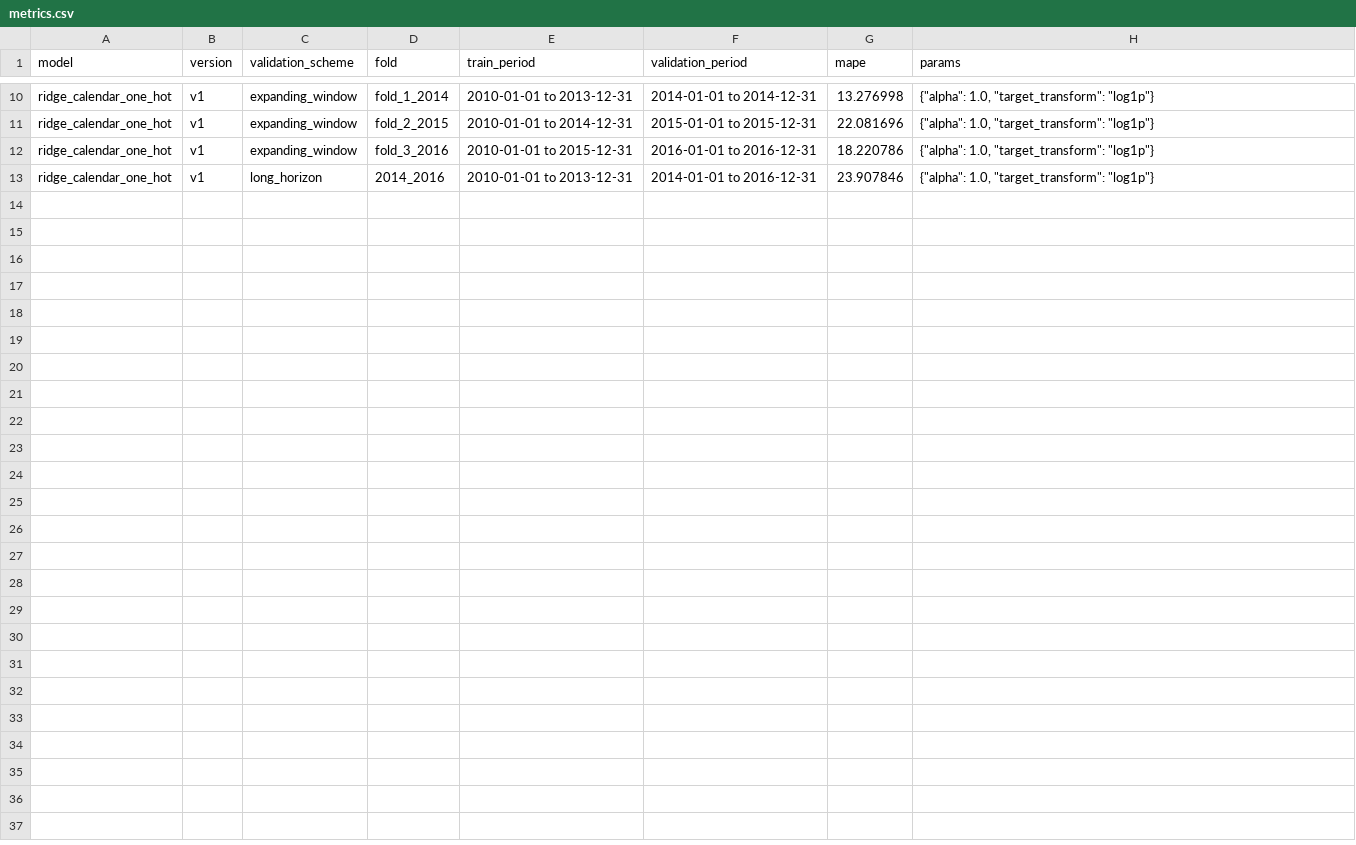
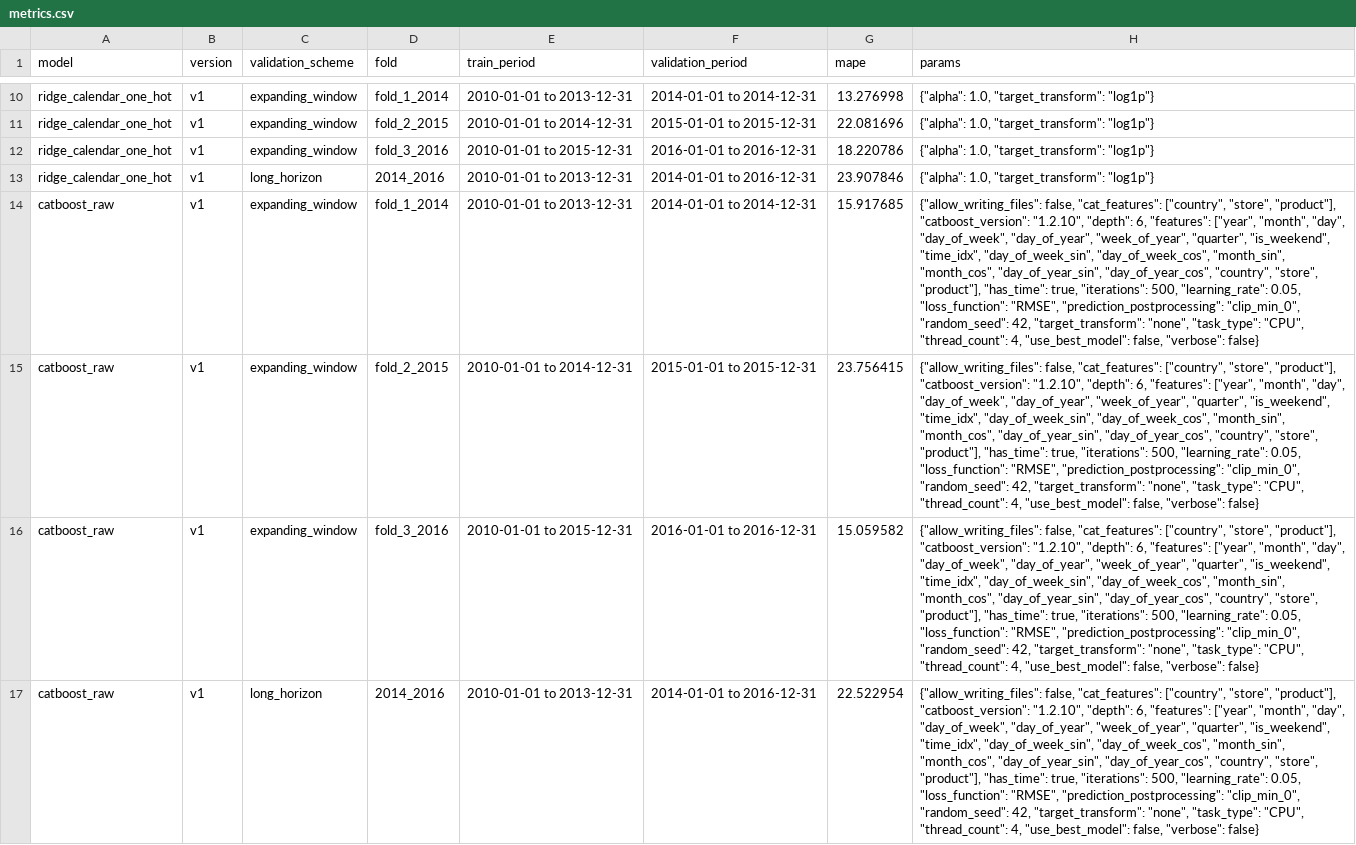
Before and after one commit to ariiagaf/sticker-sales-forecasting, a CSV file: results/metrics.csv, drawn as a sheet; only a part is shown, gaps mark what is left out; the diff names each change by its address in the sheet, - before the commit and + after, or states it on an @@ line.

Commit message:
Add proposed CatBoost forecasting model

```diff
--- a/results/metrics.csv
+++ b/results/metrics.csv
+row 14: catboost_raw | v1 | expanding_window | fold_1_2014 | 2010-01-01 to 2013-12-31 | 2014-01-01 to 2014-12-31 | 15.917685 | {"allow_writing_files": false, "cat_features": ["country", "store", "product"], "catboost_version": "1.2.10", "depth": 6, "features": ["year", "month", "day", "day_of_week", "day_of_year", "week_of_year", "quarter", "is_weekend", "time_idx", "day_of_week_sin", "day_of_week_cos", "month_sin", "month_cos", "day_of_year_sin", "day_of_year_cos", "country", "store", "product"], "has_time": true, "iterations": 500, "learning_rate": 0.05, "loss_function": "RMSE", "prediction_postprocessing": "clip_min_0", "random_seed": 42, "target_transform": "none", "task_type": "CPU", "thread_count": 4, "use_best_model": false, "verbose": false}
+row 15: catboost_raw | v1 | expanding_window | fold_2_2015 | 2010-01-01 to 2014-12-31 | 2015-01-01 to 2015-12-31 | 23.756415 | {"allow_writing_files": false, "cat_features": ["country", "store", "product"], "catboost_version": "1.2.10", "depth": 6, "features": ["year", "month", "day", "day_of_week", "day_of_year", "week_of_year", "quarter", "is_weekend", "time_idx", "day_of_week_sin", "day_of_week_cos", "month_sin", "month_cos", "day_of_year_sin", "day_of_year_cos", "country", "store", "product"], "has_time": true, "iterations": 500, "learning_rate": 0.05, "loss_function": "RMSE", "prediction_postprocessing": "clip_min_0", "random_seed": 42, "target_transform": "none", "task_type": "CPU", "thread_count": 4, "use_best_model": false, "verbose": false}
+row 16: catboost_raw | v1 | expanding_window | fold_3_2016 | 2010-01-01 to 2015-12-31 | 2016-01-01 to 2016-12-31 | 15.059582 | {"allow_writing_files": false, "cat_features": ["country", "store", "product"], "catboost_version": "1.2.10", "depth": 6, "features": ["year", "month", "day", "day_of_week", "day_of_year", "week_of_year", "quarter", "is_weekend", "time_idx", "day_of_week_sin", "day_of_week_cos", "month_sin", "month_cos", "day_of_year_sin", "day_of_year_cos", "country", "store", "product"], "has_time": true, "iterations": 500, "learning_rate": 0.05, "loss_function": "RMSE", "prediction_postprocessing": "clip_min_0", "random_seed": 42, "target_transform": "none", "task_type": "CPU", "thread_count": 4, "use_best_model": false, "verbose": false}
+row 17: catboost_raw | v1 | long_horizon | 2014_2016 | 2010-01-01 to 2013-12-31 | 2014-01-01 to 2016-12-31 | 22.522954 | {"allow_writing_files": false, "cat_features": ["country", "store", "product"], "catboost_version": "1.2.10", "depth": 6, "features": ["year", "month", "day", "day_of_week", "day_of_year", "week_of_year", "quarter", "is_weekend", "time_idx", "day_of_week_sin", "day_of_week_cos", "month_sin", "month_cos", "day_of_year_sin", "day_of_year_cos", "country", "store", "product"], "has_time": true, "iterations": 500, "learning_rate": 0.05, "loss_function": "RMSE", "prediction_postprocessing": "clip_min_0", "random_seed": 42, "target_transform": "none", "task_type": "CPU", "thread_count": 4, "use_best_model": false, "verbose": false}
```
Also changed, not shown: 3 other files.
